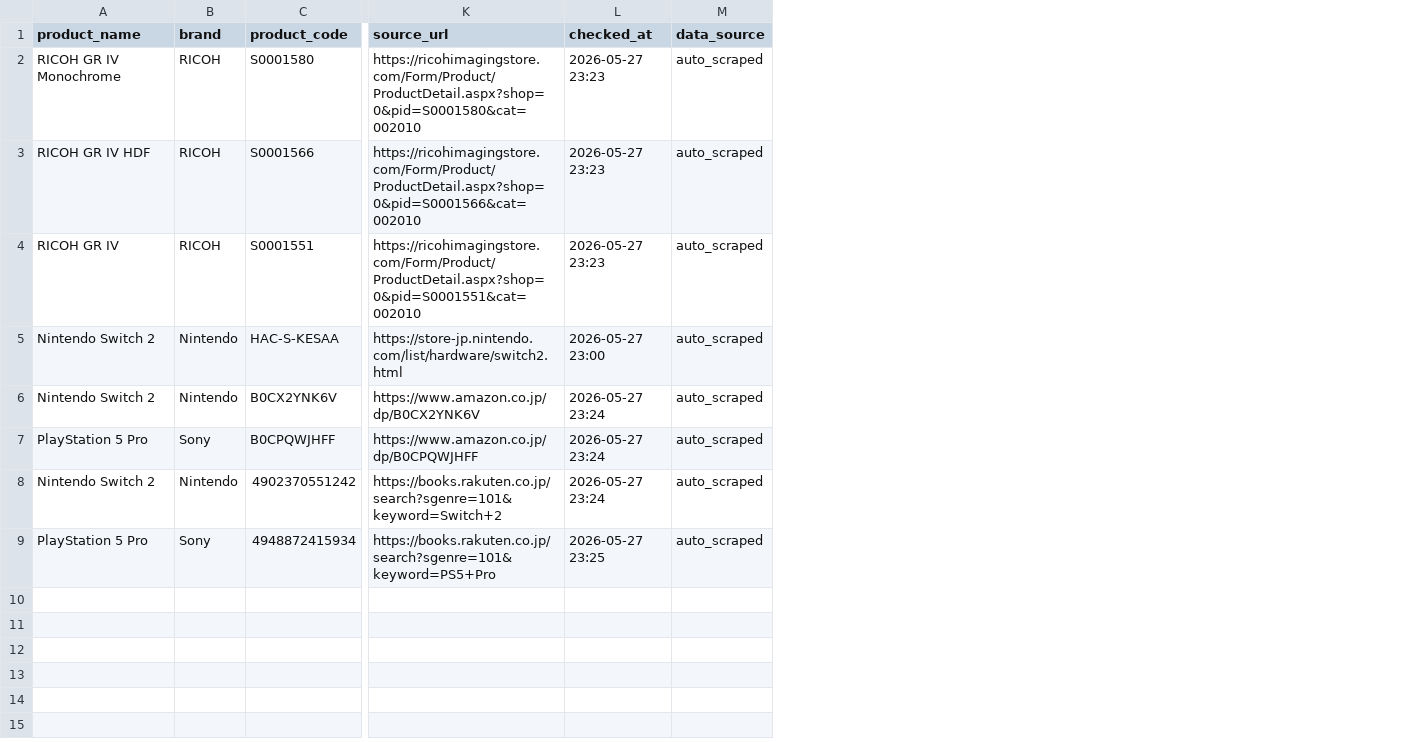
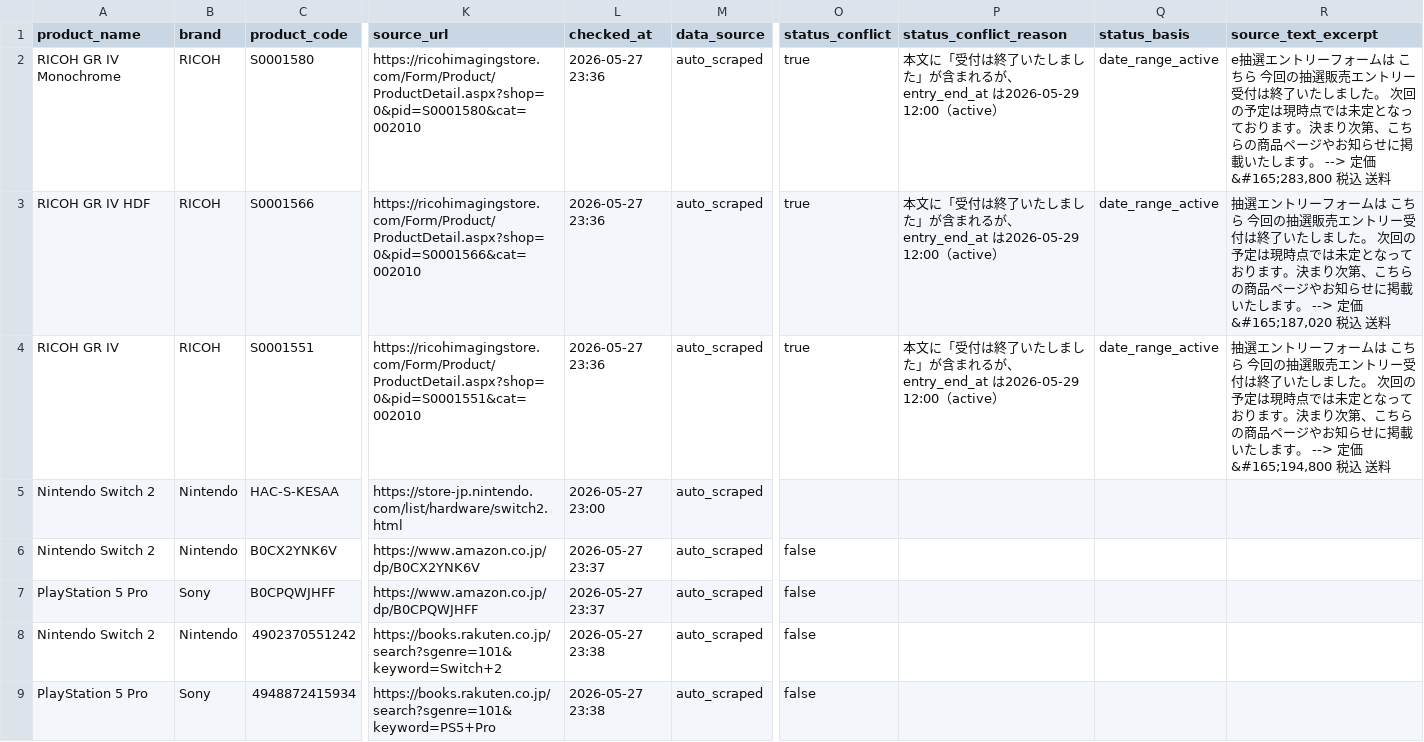
Before and after one commit to estkey0001/premium-monitor, a CSV file: data/lottery_events.csv, drawn as a sheet; only a part is shown, gaps mark what is left out; the diff names each change by its address in the sheet, - before the commit and + after, or states it on an @@ line.

```diff
--- a/data/lottery_events.csv
+++ b/data/lottery_events.csv
+column O (status_conflict), rows 2-9: true | true | true |  | false | false | false | false
+column P (status_conflict_reason), rows 2-4: all 本文に「受付は終了いたしました」が含まれるが、entry_end_at は2026-05-29 12:00（active）
+column Q (status_basis), rows 2-4: all date_range_active
+column R (source_text_excerpt), rows 2-4: e抽選エントリーフォームは こちら 今回の抽選販売エントリー受付は終了いたしました。 次回の予定は現時点では未定となっております。決まり次第、こちらの商品ページやお知らせに掲載いたします。 --> 定価 &#165;283,800 税込 送料 | 抽選エントリーフォームは こちら 今回の抽選販売エントリー受付は終了いたしました。 次回の予定は現時点では未定となっております。決まり次第、こちらの商品ページやお知らせに掲載いたします。 --> 定価 &#165;187,020 税込 送料 | 抽選エントリーフォームは こちら 今回の抽選販売エントリー受付は終了いたしました。 次回の予定は現時点では未定となっております。決まり次第、こちらの商品ページやお知らせに掲載いたします。 --> 定価 &#165;194,800 税込 送料
-L2:L4 (checked_at): 2026-05-27 23:23
+L2:L4 (checked_at): 2026-05-27 23:36
-L6:L7 (checked_at): 2026-05-27 23:24
+L6:L7 (checked_at): 2026-05-27 23:37
-L8 (checked_at): 2026-05-27 23:24
+L8 (checked_at): 2026-05-27 23:38
-L9 (checked_at): 2026-05-27 23:25
+L9 (checked_at): 2026-05-27 23:38
```
Also changed, not shown: 13 other files.
